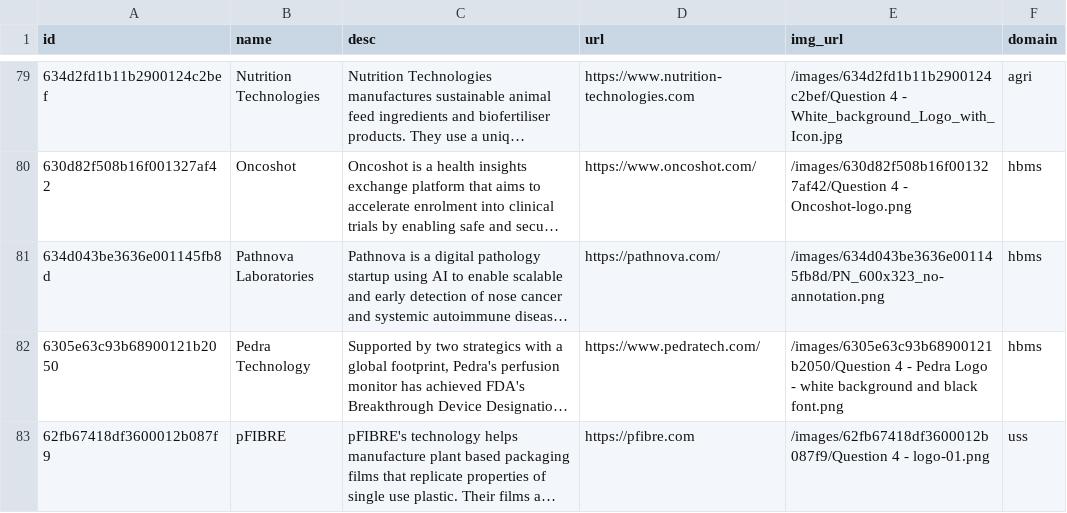
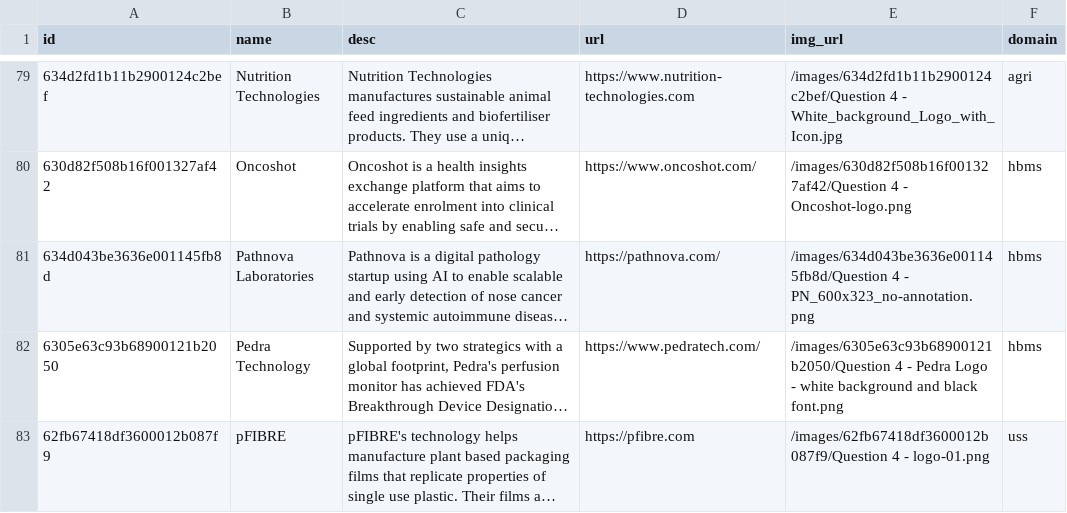
Before and after one commit to isomerpages/enterprisesg-seeds, a CSV file: Investee.csv, drawn as a sheet; only a part is shown, gaps mark what is left out; long unchanged cells end in …; the diff names each change by its address in the sheet, - before the commit and + after, or states it on an @@ line.

Commit message:
updated pathnova

```diff
--- a/Investee.csv
+++ b/Investee.csv
-E81 (img_url): /images/634d043be3636e001145fb8d/PN_600x323_no-annotation.png
+E81 (img_url): /images/634d043be3636e001145fb8d/Question 4 - PN_600x323_no-annotation.png
```
